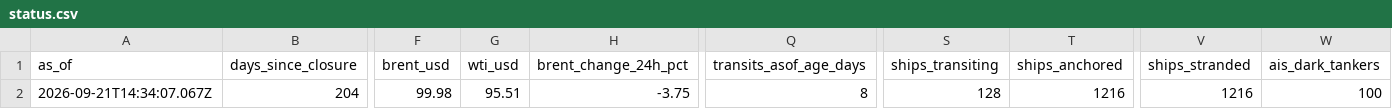
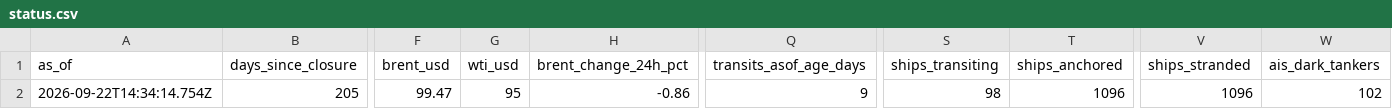
Before and after one commit to jasonhjohnson/strait-of-hormuz-data, a CSV file: data/status.csv, drawn as a sheet; only a part is shown, gaps mark what is left out; the diff covers the shown part only; the diff names each change by its address in the sheet, - before the commit and + after, or states it on an @@ line.

```diff
--- a/data/status.csv
+++ b/data/status.csv
-A2 (as_of): 2026-09-21T14:34:07.067Z
+A2 (as_of): 2026-09-22T14:34:14.754Z
-B2 (days_since_closure): 204
+B2 (days_since_closure): 205
-F2 (brent_usd): 99.98
+F2 (brent_usd): 99.47
-G2 (wti_usd): 95.51
+G2 (wti_usd): 95
-H2 (brent_change_24h_pct): -3.75
+H2 (brent_change_24h_pct): -0.86
-Q2 (transits_asof_age_days): 8
+Q2 (transits_asof_age_days): 9
-S2 (ships_transiting): 128
+S2 (ships_transiting): 98
-T2 (ships_anchored): 1216
+T2 (ships_anchored): 1096
-V2 (ships_stranded): 1216
+V2 (ships_stranded): 1096
-W2 (ais_dark_tankers): 100
+W2 (ais_dark_tankers): 102
```
Also changed, not shown: 7 edited cells elsewhere in this file, data/events.csv, data/hormuz-index-daily.csv, 5 other files.
